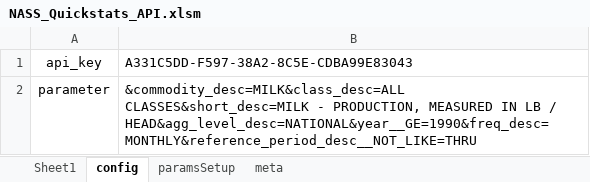
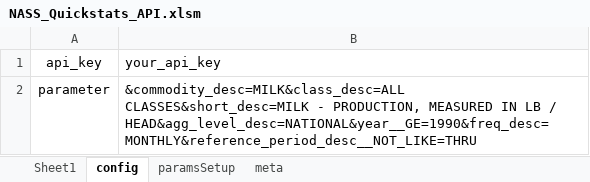
Before and after one commit to koenig741/ExcelQuickstats, an Excel workbook: NASS_Quickstats_API.xlsm, sheet config, drawn as a sheet; values as stored, in another font and other column widths than the file's, no borders; the diff names each change by its address in the sheet, - before the commit and + after, or states it on an @@ line.

Commit message:
Add files via upload

```diff
--- a/NASS_Quickstats_API.xlsm (sheet config)
+++ b/NASS_Quickstats_API.xlsm (sheet config)
-B1: A331C5DD-F597-38A2-8C5E-CDBA99E83043
+B1: your_api_key
```
